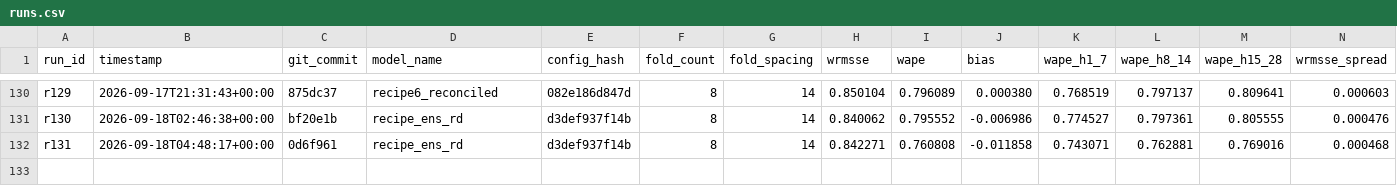
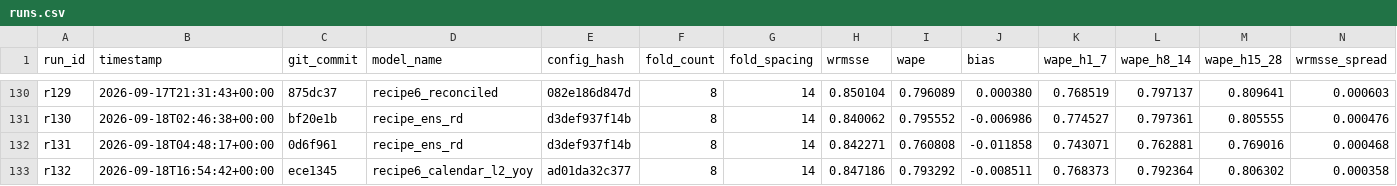
Before and after one commit to rslayer/kepler, a CSV file: runs/runs.csv, drawn as a sheet; only a part is shown, gaps mark what is left out; rows hold the shown columns only; the diff names each change by its address in the sheet, - before the commit and + after, or states it on an @@ line.

Commit message:
H164 r132: YoY anchor screen +0.0072 (no regress) but gain is ALL January holiday-echo; spring-facing folds net -0.0017 — fixed tlag_364 misaligns movable Easter; shot not recommended on this variant

```diff
--- a/runs/runs.csv
+++ b/runs/runs.csv
+row 133: r132 | 2026-09-18T16:54:42+00:00 | ece1345 | recipe6_calendar_l2_yoy | ad01da32c377 | 8 | 14 | 0.847186 | 0.793292 | -0.008511 | 0.768373 | 0.792364 | 0.806302 | 0.000358
```
Also changed, not shown: hypotheses/m5_screen/ledger.csv, 2 other files.
